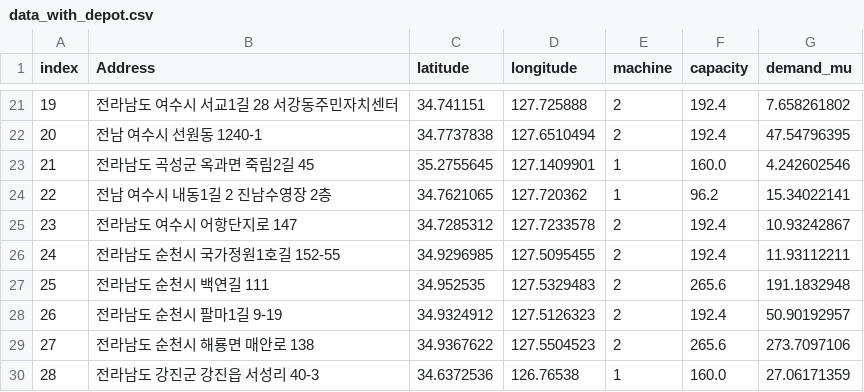
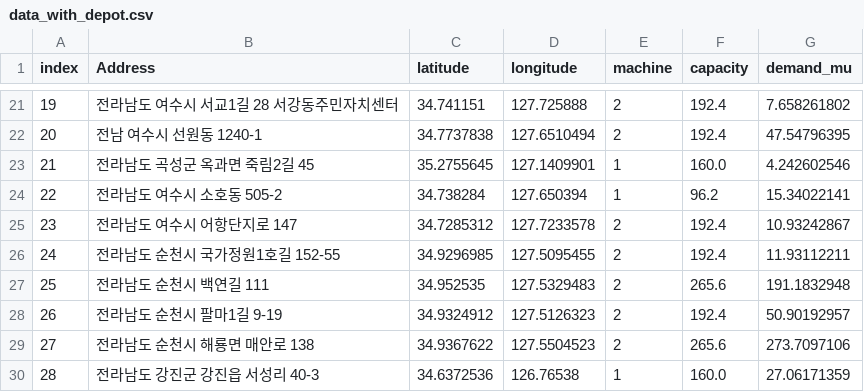
Before and after one commit to shyoon515/logistics-management-term-project, a CSV file: Data/data_with_depot.csv, drawn as a sheet; only a part is shown, gaps mark what is left out.

Commit message:
feat: node demand generating logic appended

```diff
--- a/Data/data_with_depot.csv
+++ b/Data/data_with_depot.csv
@@ -23,3 +23,3 @@ index,Address,latitude,longitude,machine,capacity,demand_mu
 21,전라남도 곡성군 옥과면 죽림2길 45,35.2755645,127.1409901,1,160.0,4.242602546
-22,전남 여수시 내동1길 2 진남수영장 2층,34.7621065,127.720362,1,96.2,15.34022141
+22,전라남도 여수시 소호동 505-2,34.738284,127.650394,1,96.2,15.34022141
 23,전라남도 여수시 어항단지로 147,34.7285312,127.7233578,2,192.4,10.93242867
```
Also changed, not shown: 6 other files.
